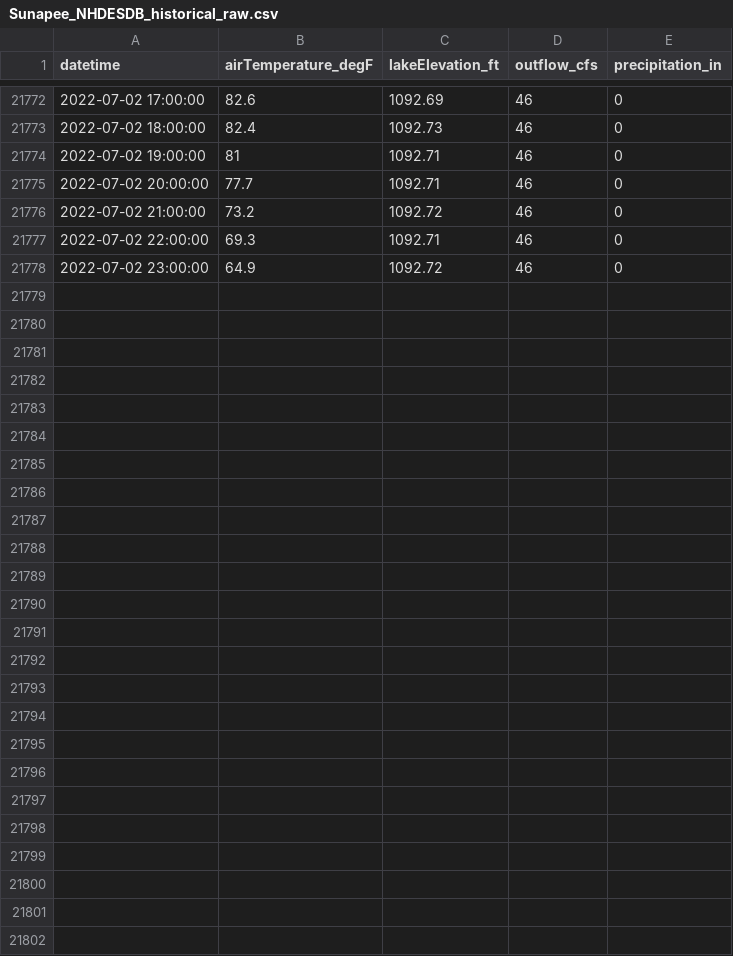
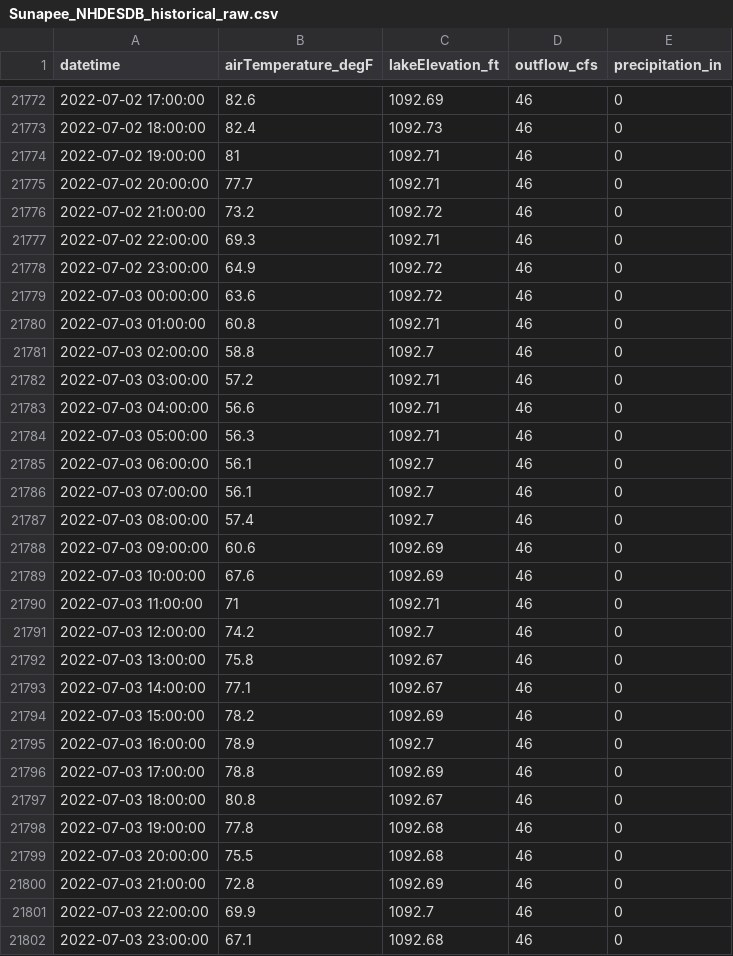
Before and after one commit to Lake-Sunapee-Protective-Association/nh-des-dam-data, a CSV file: data/Sunapee_NHDESDB_historical_raw.csv, drawn as a sheet; only a part is shown, gaps mark what is left out; the diff names each change by its address in the sheet, - before the commit and + after, or states it on an @@ line.

Commit message:
gh action dam download Tue Jul  5 13:22:22 GMT 2022

```diff
--- a/data/Sunapee_NHDESDB_historical_raw.csv
+++ b/data/Sunapee_NHDESDB_historical_raw.csv
+row 21779: 2022-07-03 00:00:00 | 63.6 | 1092.72 | 46 | 0
+row 21780: 2022-07-03 01:00:00 | 60.8 | 1092.71 | 46 | 0
+row 21781: 2022-07-03 02:00:00 | 58.8 | 1092.7 | 46 | 0
+row 21782: 2022-07-03 03:00:00 | 57.2 | 1092.71 | 46 | 0
+row 21783: 2022-07-03 04:00:00 | 56.6 | 1092.71 | 46 | 0
+row 21784: 2022-07-03 05:00:00 | 56.3 | 1092.71 | 46 | 0
+row 21785: 2022-07-03 06:00:00 | 56.1 | 1092.7 | 46 | 0
+row 21786: 2022-07-03 07:00:00 | 56.1 | 1092.7 | 46 | 0
+row 21787: 2022-07-03 08:00:00 | 57.4 | 1092.7 | 46 | 0
+row 21788: 2022-07-03 09:00:00 | 60.6 | 1092.69 | 46 | 0
+row 21789: 2022-07-03 10:00:00 | 67.6 | 1092.69 | 46 | 0
+row 21790: 2022-07-03 11:00:00 | 71 | 1092.71 | 46 | 0
+row 21791: 2022-07-03 12:00:00 | 74.2 | 1092.7 | 46 | 0
+row 21792: 2022-07-03 13:00:00 | 75.8 | 1092.67 | 46 | 0
+row 21793: 2022-07-03 14:00:00 | 77.1 | 1092.67 | 46 | 0
+row 21794: 2022-07-03 15:00:00 | 78.2 | 1092.69 | 46 | 0
+row 21795: 2022-07-03 16:00:00 | 78.9 | 1092.7 | 46 | 0
+row 21796: 2022-07-03 17:00:00 | 78.8 | 1092.69 | 46 | 0
+row 21797: 2022-07-03 18:00:00 | 80.8 | 1092.67 | 46 | 0
+row 21798: 2022-07-03 19:00:00 | 77.8 | 1092.68 | 46 | 0
+row 21799: 2022-07-03 20:00:00 | 75.5 | 1092.68 | 46 | 0
+row 21800: 2022-07-03 21:00:00 | 72.8 | 1092.69 | 46 | 0
+row 21801: 2022-07-03 22:00:00 | 69.9 | 1092.7 | 46 | 0
+row 21802: 2022-07-03 23:00:00 | 67.1 | 1092.68 | 46 | 0
```
